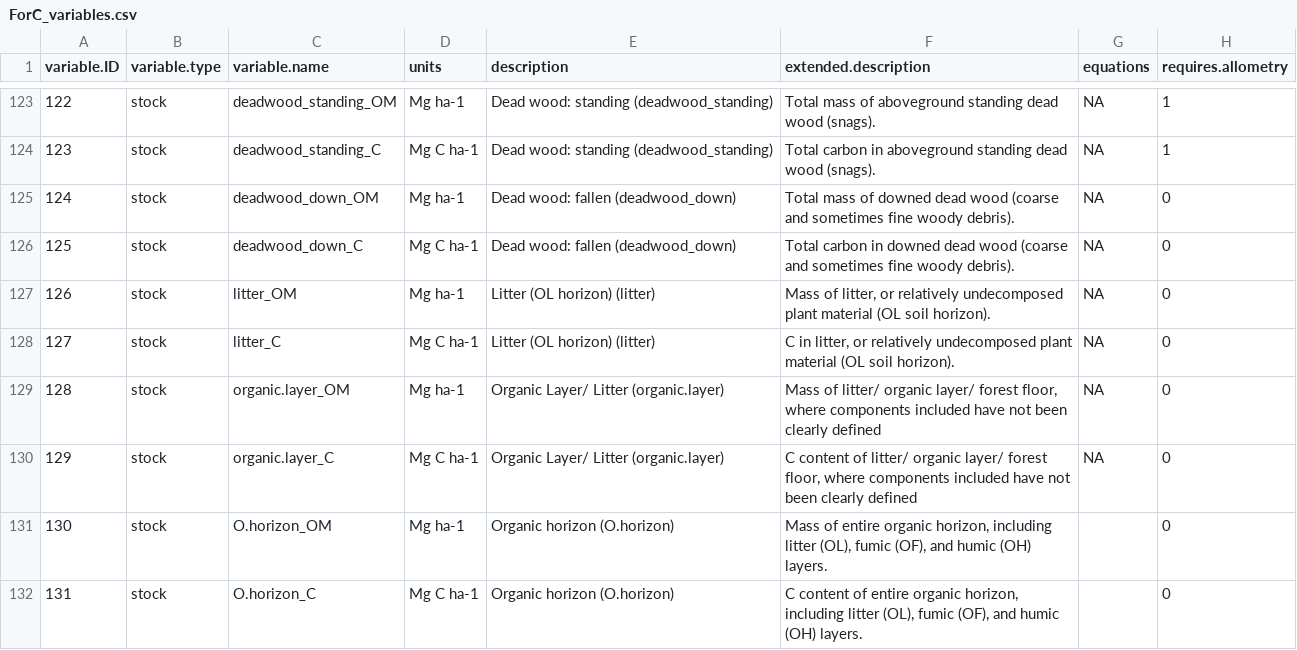
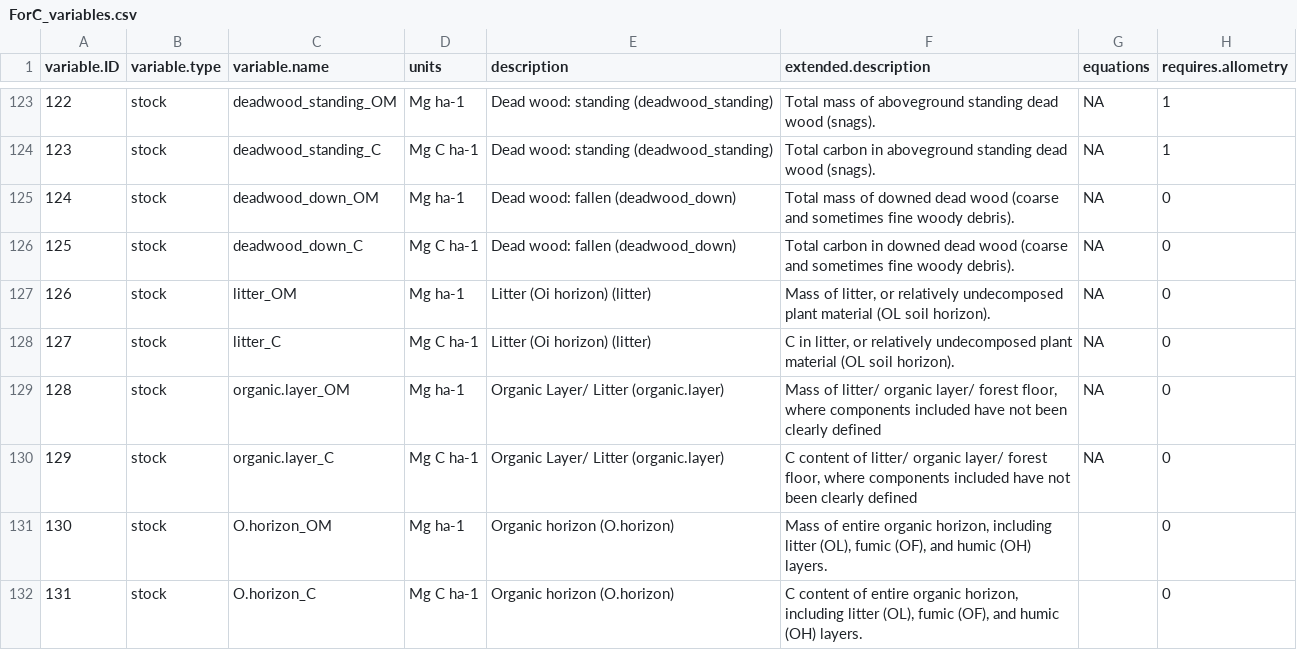
Before and after one commit to forc-db/ForC, a CSV file: data/ForC_variables.csv, drawn as a sheet; only a part is shown, gaps mark what is left out; the diff names each change by its address in the sheet, - before the commit and + after, or states it on an @@ line.

Commit message:
fix typo in variable description

```diff
--- a/data/ForC_variables.csv
+++ b/data/ForC_variables.csv
-E127:E128 (description): Litter (OL horizon) (litter)
+E127:E128 (description): Litter (Oi horizon) (litter)
```
